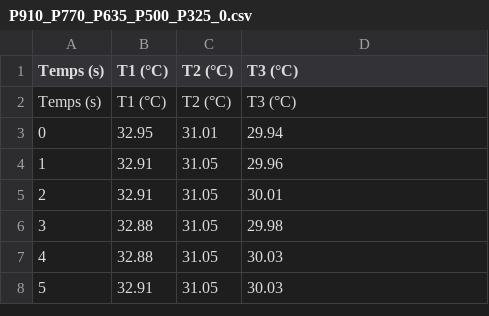
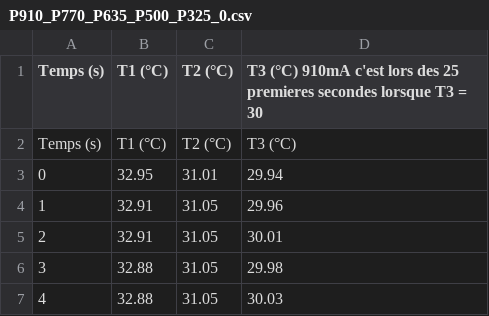
Before and after one commit to William-Boissonneault-GPH/LaseStab_modGPH, a CSV file: Essai échelon/Prototype/Essais_TEC_escaliers/P910_P770_P635_P500_P325_0.csv, drawn as a sheet; only a part is shown; the shorter side is filled out with more unchanged rows; the diff names each change by its address in the sheet, - before the commit and + after, or states it on an @@ line.

Commit message:
Update P910_P770_P635_P500_P325_0.csv

```diff
--- a/Essai échelon/Prototype/Essais_TEC_escaliers/P910_P770_P635_P500_P325_0.csv
+++ b/Essai échelon/Prototype/Essais_TEC_escaliers/P910_P770_P635_P500_P325_0.csv
-D1: T3 (°C)
+D1: T3 (°C) 910mA c'est lors des 25 premieres secondes lorsque T3 = 30
```
